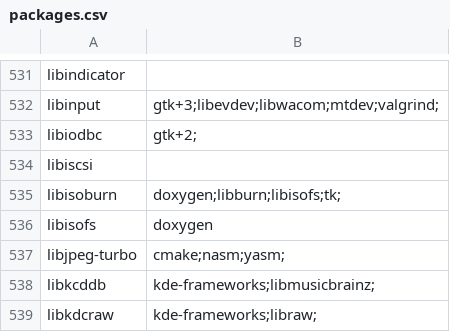
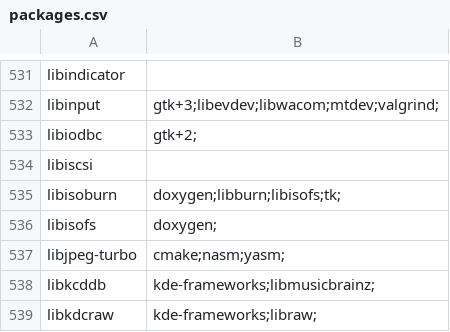
Before and after one commit to mrivnak/rvpkg-rs, a CSV file: fs/usr/share/rvpkg/packages.csv, drawn as a sheet; only a part is shown, gaps mark what is left out.

Commit message:
fixed column

```diff
--- a/fs/usr/share/rvpkg/packages.csv
+++ b/fs/usr/share/rvpkg/packages.csv
@@ -535,3 +535,3 @@ libiscsi,
 libisoburn,doxygen;libburn;libisofs;tk;
-libisofs,doxygen,
+libisofs,doxygen;
 libjpeg-turbo,cmake;nasm;yasm;
```
